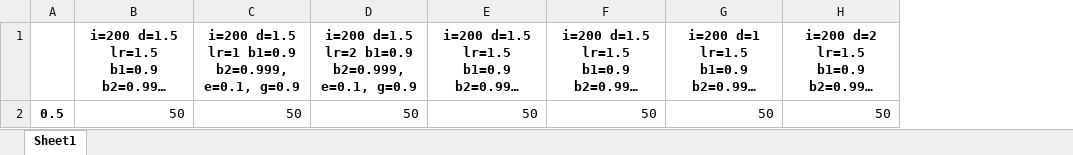
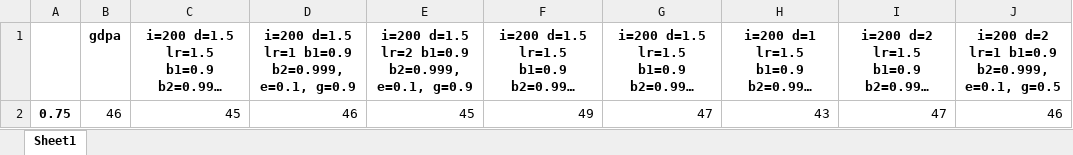
Before and after one commit to rivasjm/pyrta, an Excel workbook: workspaces/mapping-params/mapping-params_scheds.xlsx, sheet Sheet1, drawn as a sheet; long unchanged cells end in …; values as stored, in another font and other column widths than the file's, no borders; removed rows and columns are numbered as before the commit, all else as after; the diff names each change by its address in the sheet, - before the commit and + after, or states it on an @@ line.

```diff
--- a/workspaces/mapping-params/mapping-params_scheds.xlsx (sheet Sheet1)
+++ b/workspaces/mapping-params/mapping-params_scheds.xlsx (sheet Sheet1)
-column A, empty
+column A, empty
+column B (gdpa), empty
+column J, row 1: i=200 d=2 lr=1 b1=0.9 b2=0.999, e=0.1, g=0.5
-row 2: 0.5 | 50 | 50 | 50 | 50 | 50 | 50 | 50
+row 2: 0.75 | 46 | 45 | 46 | 45 | 49 | 47 | 43 | 47 | 46
```
Also changed, not shown: workspaces/mapping/mapping-seed42_scheds.xlsx, 5 other files.
